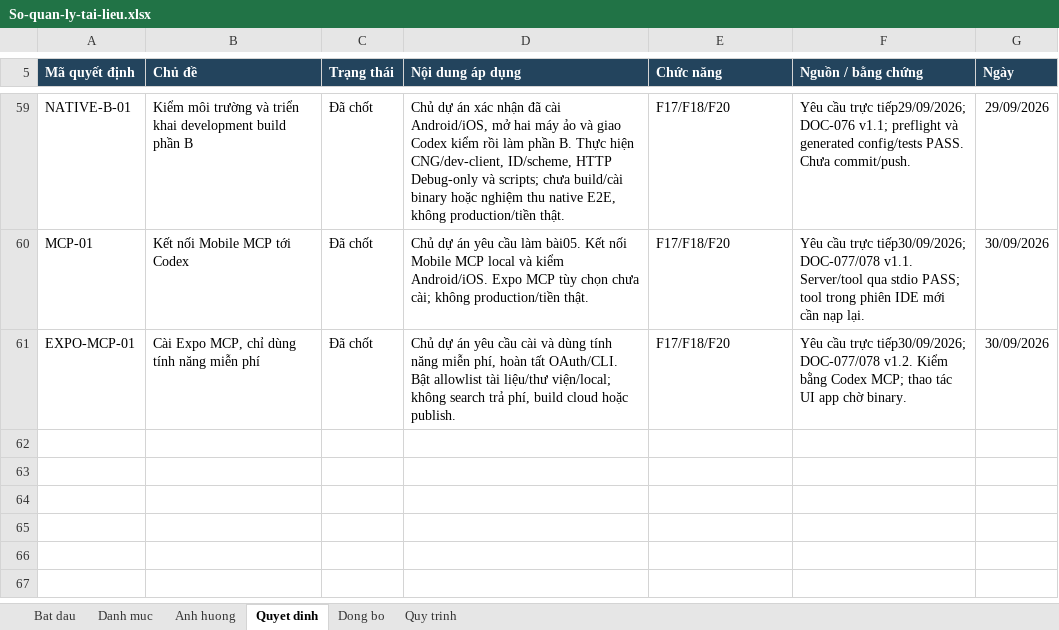
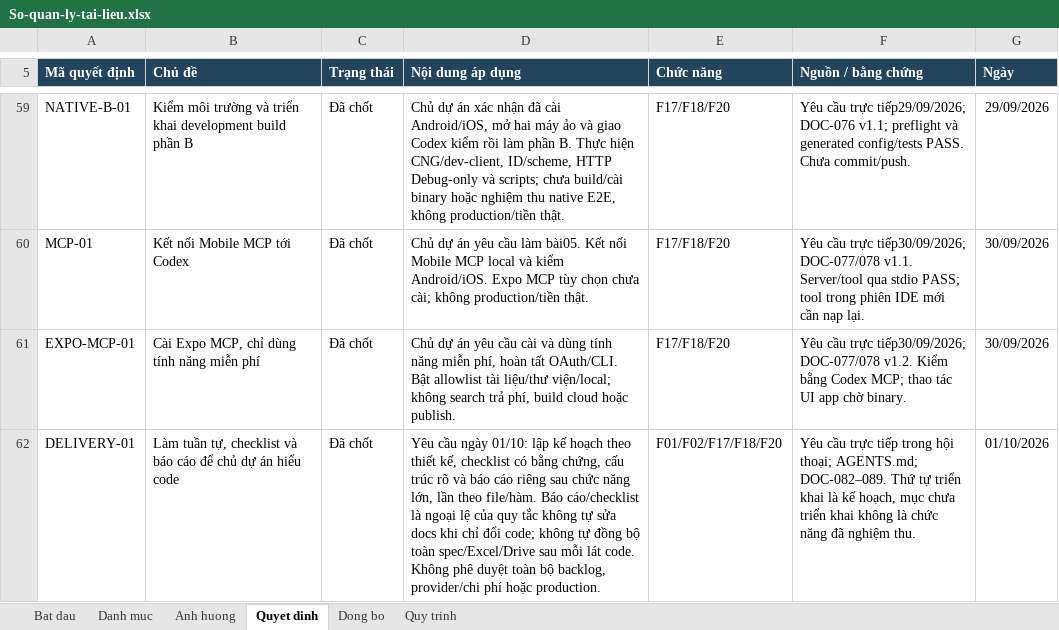
Before and after one commit to anhthaingd/dich-vu-quanh-ban, an Excel workbook: docs/project-control/So-quan-ly-tai-lieu.xlsx, sheet Quyet dinh, drawn as a sheet; only a part is shown, gaps mark what is left out; values as stored, in another font and other column widths than the file's, no borders; table styles not drawn; the diff names each change by its address in the sheet, - before the commit and + after, or states it on an @@ line.

```diff
--- a/docs/project-control/So-quan-ly-tai-lieu.xlsx (sheet Quyet dinh)
+++ b/docs/project-control/So-quan-ly-tai-lieu.xlsx (sheet Quyet dinh)
+row 62: DELIVERY-01 | Làm tuần tự, checklist và báo cáo để chủ dự án hiểu code | Đã chốt | Yêu cầu ngày 01/10: lập kế hoạch theo thiết kế, checklist có bằng chứng, cấu trúc rõ và báo cáo riêng sau chức năng lớn, lần theo file/hàm. Báo cáo/checklist là ngoại lệ của quy tắc không tự sửa docs khi chỉ đổi code; không tự đồng bộ toàn spec/Excel/Drive sau mỗi lát code. Không phê duyệt toàn bộ backlog, provider/chi phí hoặc production. | F01/F02/F17/F18/F20 | Yêu cầu trực tiếp trong hội thoại; AGENTS.md; DOC-082–089. Thứ tự triển khai là kế hoạch, mục chưa triển khai không là chức năng đã nghiệm thu. | 01/10/2026
```
Also changed, not shown: sheet Anh huong, sheet Dong bo, sheet Danh muc, sheet Bat dau, 42 other files.
